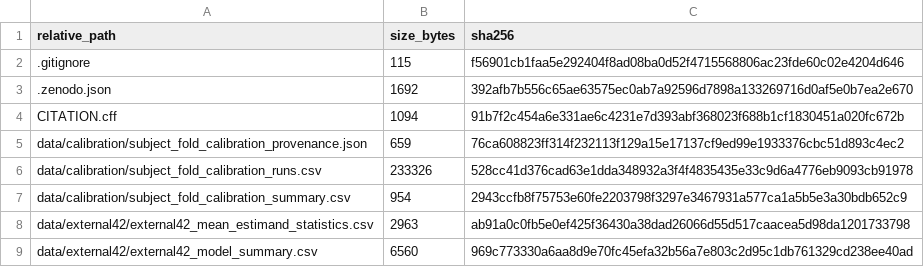
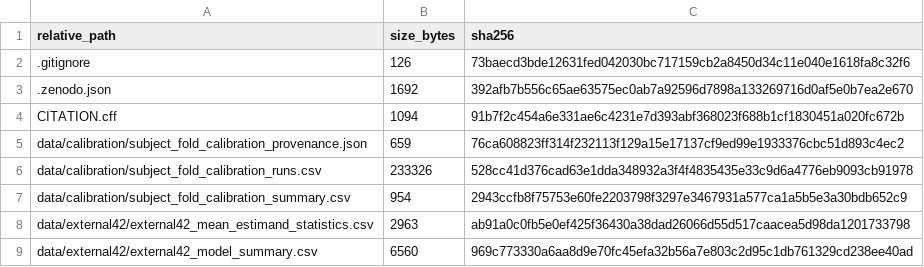
Before and after one commit to yyf325418-del/pseudolabel-evaluation, a CSV file: manifest/files_sha256.csv, drawn as a sheet; only a part is shown.

```diff
--- a/manifest/files_sha256.csv
+++ b/manifest/files_sha256.csv
@@ -1,3 +1,3 @@
 relative_path,size_bytes,sha256
-.gitignore,115,f56901cb1faa5e292404f8ad08ba0d52f4715568806ac23fde60c02e4204d646
+.gitignore,126,73baecd3bde12631fed042030bc717159cb2a8450d34c11e040e1618fa8c32f6
 .zenodo.json,1692,392afb7b556c65ae63575ec0ab7a92596d7898a133269716d0af5e0b7ea2e670
```
Also changed, not shown: 1 other file.
